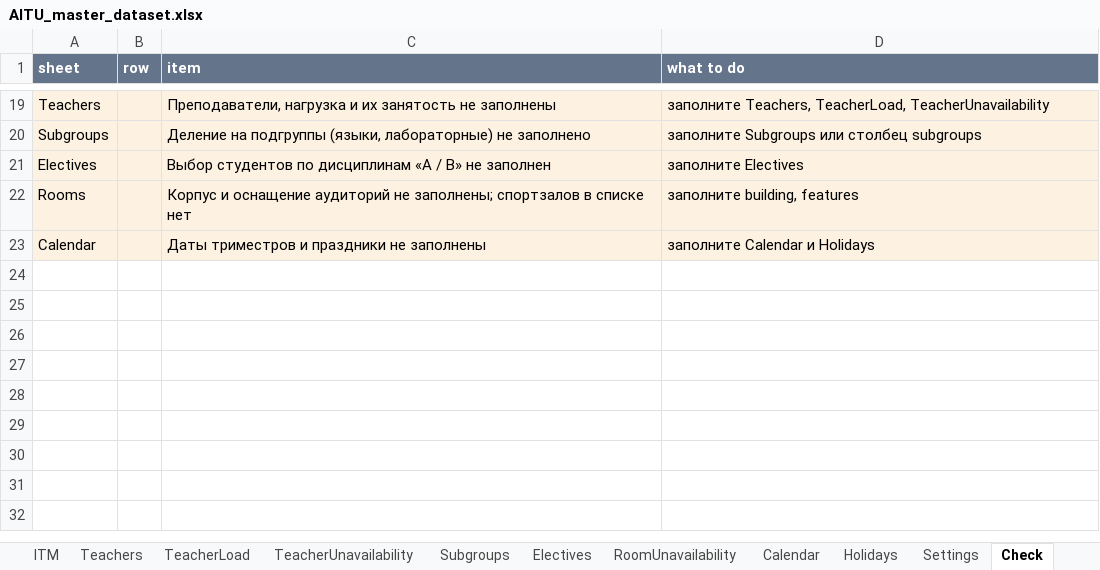
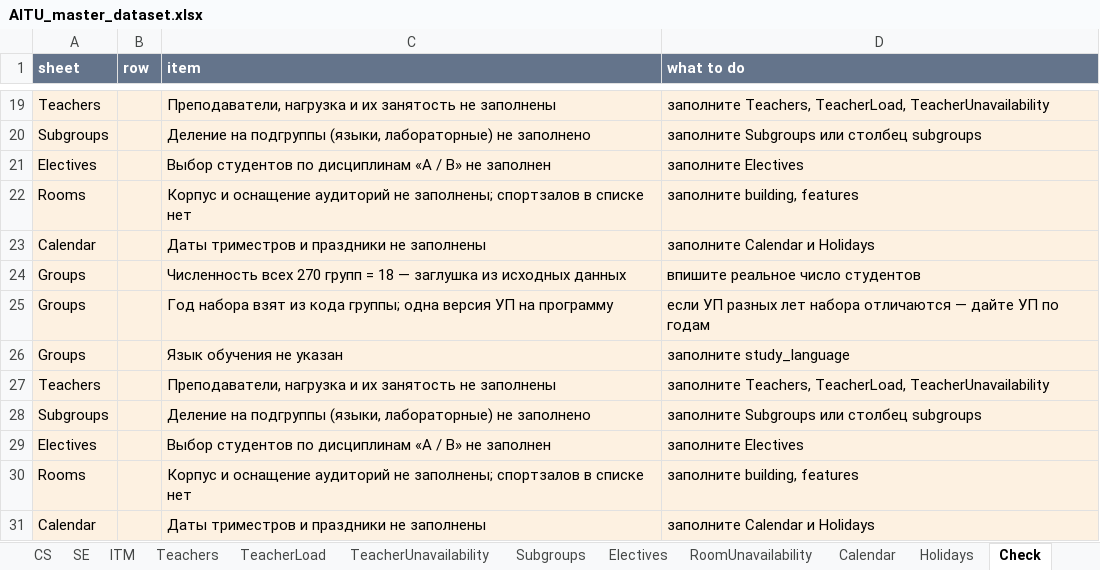
Before and after one commit to Almasmm/multi-agent-timetable, an Excel workbook: master-dataset/AITU_master_dataset.xlsx, sheet Check, drawn as a sheet; only a part is shown, gaps mark what is left out; values as stored, in another font and other column widths than the file's, no borders; the diff names each change by its address in the sheet, - before the commit and + after, or states it on an @@ line.

```diff
--- a/master-dataset/AITU_master_dataset.xlsx (sheet Check)
+++ b/master-dataset/AITU_master_dataset.xlsx (sheet Check)
-sheet tab: Settings
+row 24: Groups |  | Численность всех 270 групп = 18 — заглушка из исходных данных | впишите реальное число студентов
+row 25: Groups |  | Год набора взят из кода группы; одна версия УП на программу | если УП разных лет набора отличаются — дайте УП по годам
+row 26: Groups |  | Язык обучения не указан | заполните study_language
+row 27: Teachers |  | Преподаватели, нагрузка и их занятость не заполнены | заполните Teachers, TeacherLoad, TeacherUnavailability
+row 28: Subgroups |  | Деление на подгруппы (языки, лабораторные) не заполнено | заполните Subgroups или столбец subgroups
+row 29: Electives |  | Выбор студентов по дисциплинам «A / B» не заполнен | заполните Electives
+row 30: Rooms |  | Корпус и оснащение аудиторий не заполнены; спортзалов в списке нет | заполните building, features
+row 31: Calendar |  | Даты триместров и праздники не заполнены | заполните Calendar и Holidays
```
Also changed, not shown: sheet README, master-dataset/AITU_template.xlsx, 41 other files.
